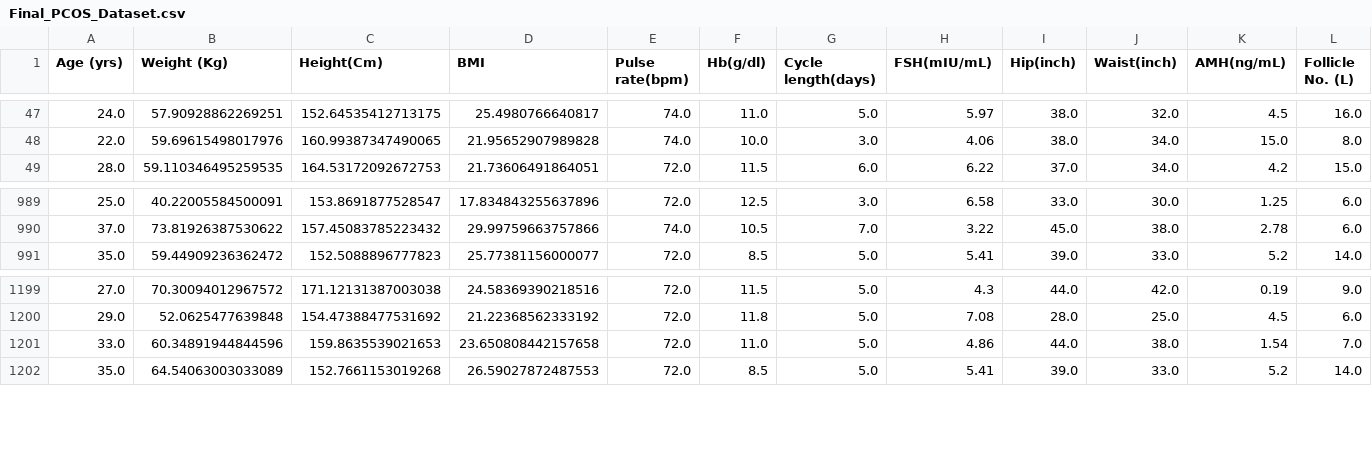
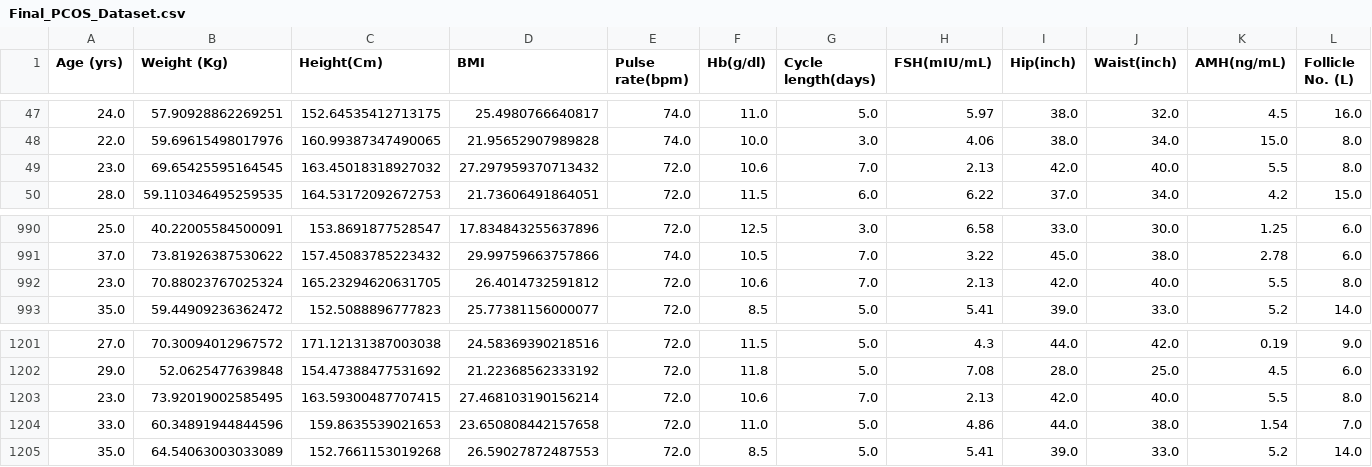
Before and after one commit to its-bhavya/PCOS-Prediction, a CSV file: Final_PCOS_Dataset.csv, drawn as a sheet; only a part is shown, gaps mark what is left out; rows hold the shown columns only; the diff names each change by its address in the sheet, - before the commit and + after, or states it on an @@ line.

Commit message:
Updated Final_PCOS_Dataset

```diff
--- a/Final_PCOS_Dataset.csv
+++ b/Final_PCOS_Dataset.csv
+row 49: 23.0 | 69.65425595164545 | 163.45018318927032 | 27.297959370713432 | 72.0 | 10.6 | 7.0 | 2.13 | 42.0 | 40.0 | 5.5 | 8.0
+row 992: 23.0 | 70.88023767025324 | 165.23294620631705 | 26.4014732591812 | 72.0 | 10.6 | 7.0 | 2.13 | 42.0 | 40.0 | 5.5 | 8.0
+row 1203: 23.0 | 73.92019002585495 | 163.59300487707415 | 27.468103190156214 | 72.0 | 10.6 | 7.0 | 2.13 | 42.0 | 40.0 | 5.5 | 8.0
```
